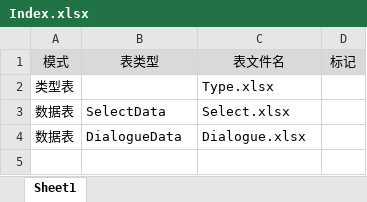
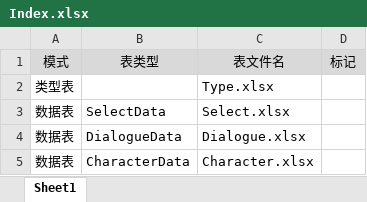
Before and after one commit to inss333/DialogueSystem, an Excel workbook: Config/xlsx/Index.xlsx, sheet Sheet1, drawn as a sheet; values as stored, in another font and other column widths than the file's, no borders; the diff names each change by its address in the sheet, - before the commit and + after, or states it on an @@ line.

```diff
--- a/Config/xlsx/Index.xlsx (sheet Sheet1)
+++ b/Config/xlsx/Index.xlsx (sheet Sheet1)
+row 5: 数据表 | CharacterData | Character.xlsx
```
Also changed, not shown: Config/xlsx/Dialogue.xlsx, Config/xlsx/Type.xlsx, 17 other files.
